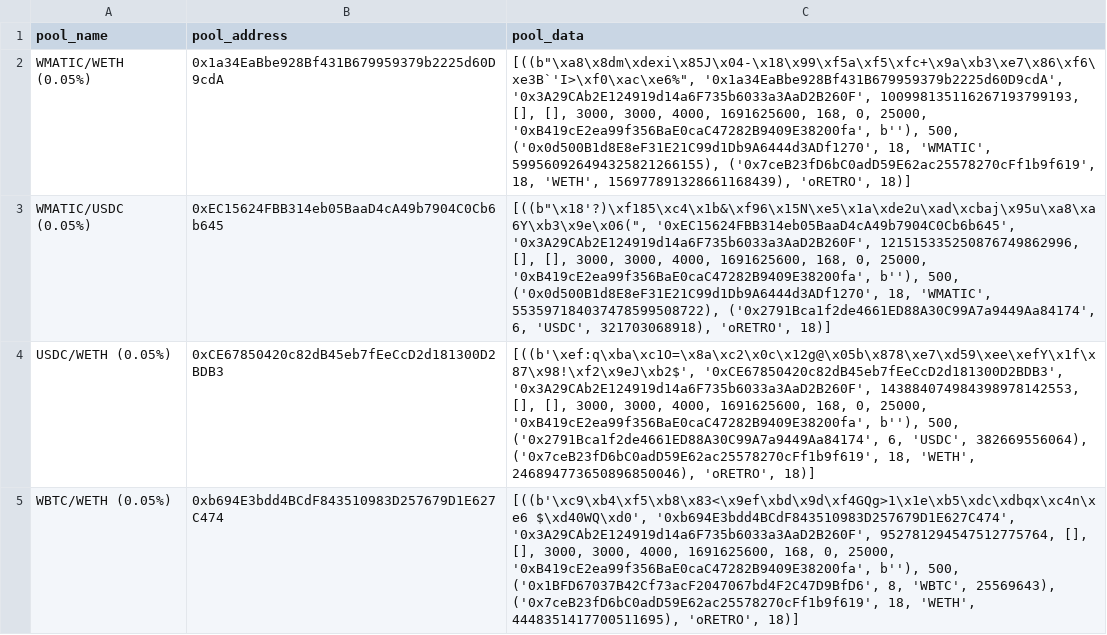
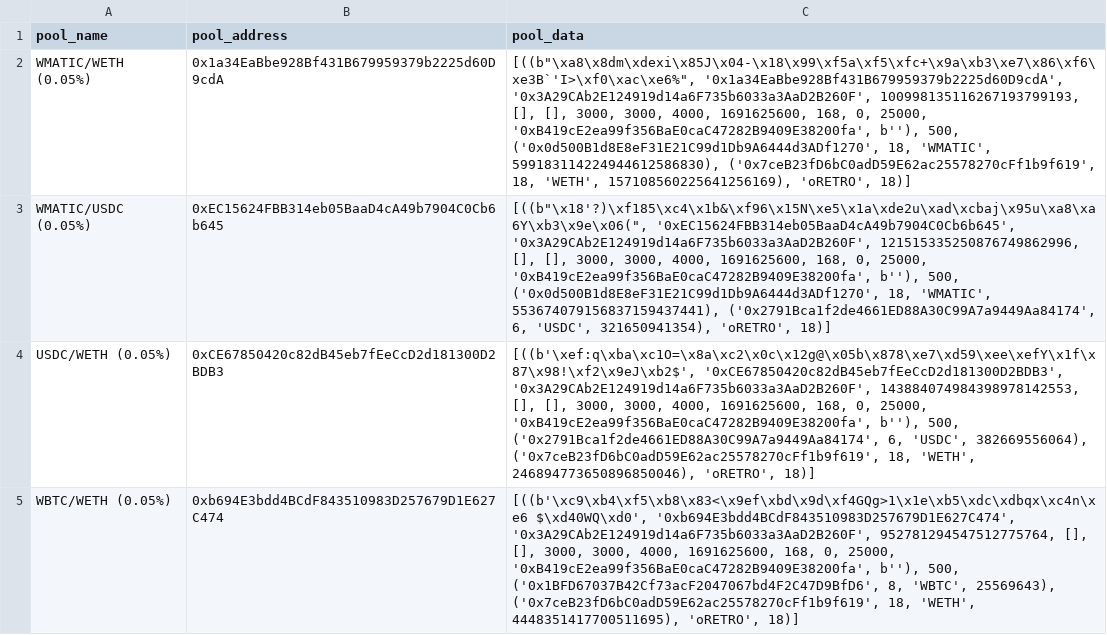
Before and after one commit to ALMIGHTYABE/Retro-Data, a CSV file: data/pool_data.csv, drawn as a sheet; only a part is shown; the diff covers the shown part only.

```diff
--- a/data/pool_data.csv
+++ b/data/pool_data.csv
@@ -1,4 +1,4 @@
 pool_name,pool_address,pool_data
-WMATIC/WETH (0.05%),0x1a34EaBbe928Bf431B679959379b2225d60D9cdA,"[((b""\xa8\x8dm\xdexi\x85J\x04-\x18\x99\xf5a\xf5\xfc+\x9a\xb3\xe7\x86\xf6\xe3B`'I>\xf0\xac\xe6%"", '0x1a34EaBbe928Bf431B679959379b2225d60D9cdA', '0x3A29CAb2E124919d14a6F735b6033a3AaD2B260F', 100998135116267193799193, [], [], 3000, 3000, 4000, 1691625600, 168, 0, 25000, '0xB419cE2ea99f356BaE0caC47282B9409E38200fa', b''), 500, ('0x0d500B1d8E8eF31E21C99d1Db9A6444d3ADf1270', 18, 'WMATIC', 599560926494325821266155), ('0x7ceB23fD6bC0adD59E62ac25578270cFf1b9f619', 18, 'WETH', 156977891328661168439), 'oRETRO', 18)]"
-WMATIC/USDC (0.05%),0xEC15624FBB314eb05BaaD4cA49b7904C0Cb6b645,"[((b""\x18'?)\xf185\xc4\x1b&\xf96\x15N\xe5\x1a\xde2u\xad\xcbaj\x95u\xa8\xa6Y\xb3\x9e\x06("", '0xEC15624FBB314eb05BaaD4cA49b7904C0Cb6b645', '0x3A29CAb2E124919d14a6F735b6033a3AaD2B260F', 121515335250876749862996, [], [], 3000, 3000, 4000, 1691625600, 168, 0, 25000, '0xB419cE2ea99f356BaE0caC47282B9409E38200fa', b''), 500, ('0x0d500B1d8E8eF31E21C99d1Db9A6444d3ADf1270', 18, 'WMATIC', 553597184037478599508722), ('0x2791Bca1f2de4661ED88A30C99A7a9449Aa84174', 6, 'USDC', 321703068918), 'oRETRO', 18)]"
+WMATIC/WETH (0.05%),0x1a34EaBbe928Bf431B679959379b2225d60D9cdA,"[((b""\xa8\x8dm\xdexi\x85J\x04-\x18\x99\xf5a\xf5\xfc+\x9a\xb3\xe7\x86\xf6\xe3B`'I>\xf0\xac\xe6%"", '0x1a34EaBbe928Bf431B679959379b2225d60D9cdA', '0x3A29CAb2E124919d14a6F735b6033a3AaD2B260F', 100998135116267193799193, [], [], 3000, 3000, 4000, 1691625600, 168, 0, 25000, '0xB419cE2ea99f356BaE0caC47282B9409E38200fa', b''), 500, ('0x0d500B1d8E8eF31E21C99d1Db9A6444d3ADf1270', 18, 'WMATIC', 599183114224944612586830), ('0x7ceB23fD6bC0adD59E62ac25578270cFf1b9f619', 18, 'WETH', 157108560225641256169), 'oRETRO', 18)]"
+WMATIC/USDC (0.05%),0xEC15624FBB314eb05BaaD4cA49b7904C0Cb6b645,"[((b""\x18'?)\xf185\xc4\x1b&\xf96\x15N\xe5\x1a\xde2u\xad\xcbaj\x95u\xa8\xa6Y\xb3\x9e\x06("", '0xEC15624FBB314eb05BaaD4cA49b7904C0Cb6b645', '0x3A29CAb2E124919d14a6F735b6033a3AaD2B260F', 121515335250876749862996, [], [], 3000, 3000, 4000, 1691625600, 168, 0, 25000, '0xB419cE2ea99f356BaE0caC47282B9409E38200fa', b''), 500, ('0x0d500B1d8E8eF31E21C99d1Db9A6444d3ADf1270', 18, 'WMATIC', 553674079156837159437441), ('0x2791Bca1f2de4661ED88A30C99A7a9449Aa84174', 6, 'USDC', 321650941354), 'oRETRO', 18)]"
 USDC/WETH (0.05%),0xCE67850420c82dB45eb7fEeCcD2d181300D2BDB3,"[((b'\xef:q\xba\xc1O=\x8a\xc2\x0c\x12g@\x05b\x878\xe7\xd59\xee\xefY\x1f\x87\x98!\xf2\x9eJ\xb2$', '0xCE67850420c82dB45eb7fEeCcD2d181300D2BDB3', '0x3A29CAb2E124919d14a6F735b6033a3AaD2B260F', 143884074984398978142553, [], [], 3000, 3000, 4000, 1691625600, 168, 0, 25000, '0xB419cE2ea99f356BaE0caC47282B9409E38200fa', b''), 500, ('0x2791Bca1f2de4661ED88A30C99A7a9449Aa84174', 6, 'USDC', 382669556064), ('0x7ceB23fD6bC0adD59E62ac25578270cFf1b9f619', 18, 'WETH', 246894773650896850046), 'oRETRO', 18)]"
```
Also changed, not shown: 4 edited cells elsewhere in this file, 1 other file.
